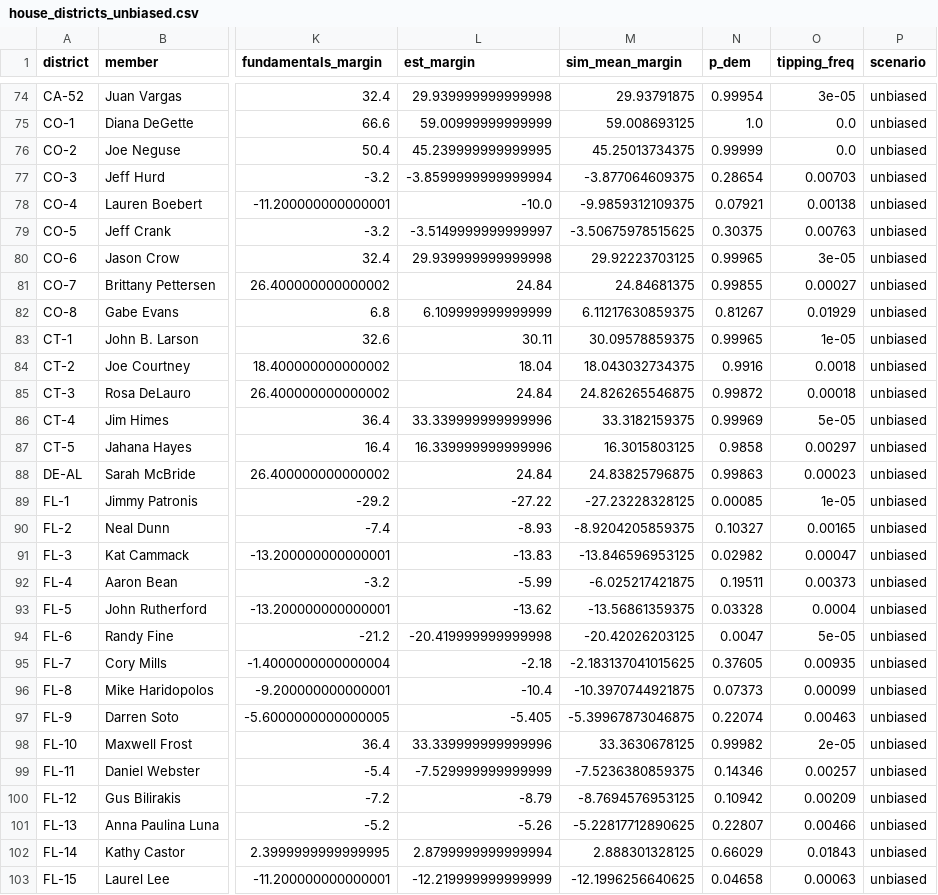
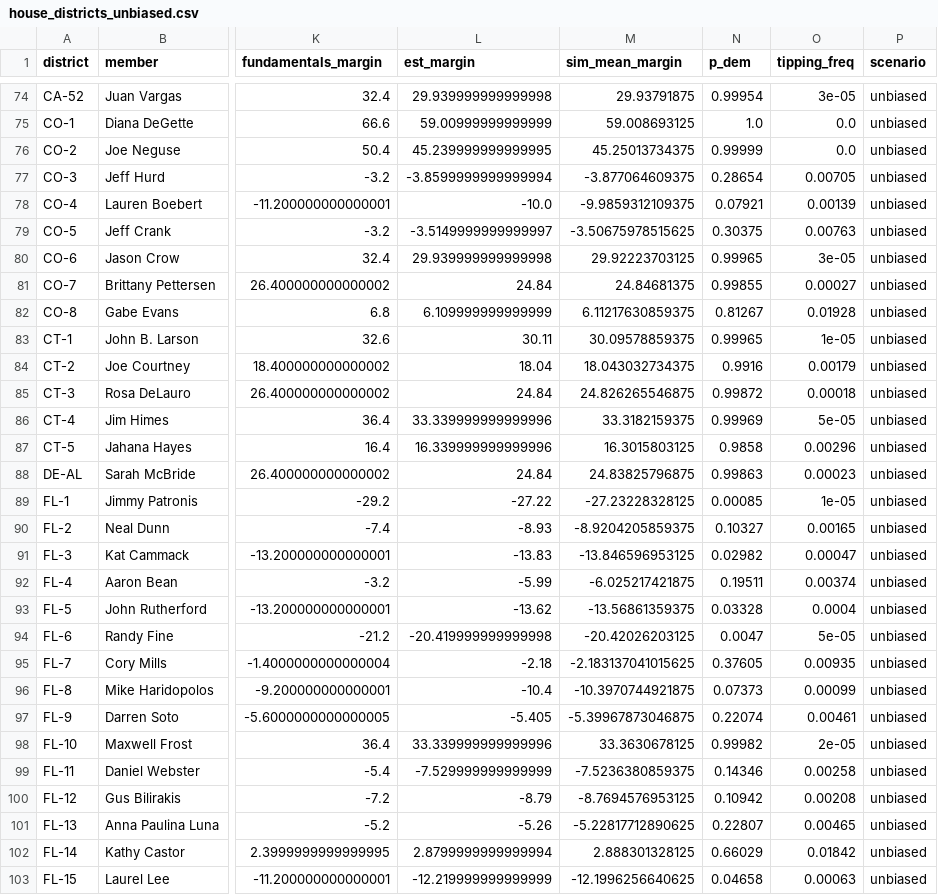
Before and after one commit to AppleLamps/grokbot-election, a CSV file: model/output/house_districts_unbiased.csv, drawn as a sheet; only a part is shown, gaps mark what is left out; the diff covers the shown part only; the diff names each change by its address in the sheet, - before the commit and + after, or states it on an @@ line.

```diff
--- a/model/output/house_districts_unbiased.csv
+++ b/model/output/house_districts_unbiased.csv
-O77 (tipping_freq): 0.00703
+O77 (tipping_freq): 0.00705
-O78 (tipping_freq): 0.00138
+O78 (tipping_freq): 0.00139
-O82 (tipping_freq): 0.01929
+O82 (tipping_freq): 0.01928
-O84 (tipping_freq): 0.0018
+O84 (tipping_freq): 0.00179
-O87 (tipping_freq): 0.00297
+O87 (tipping_freq): 0.00296
-O92 (tipping_freq): 0.00373
+O92 (tipping_freq): 0.00374
-O97 (tipping_freq): 0.00463
+O97 (tipping_freq): 0.00461
-O99 (tipping_freq): 0.00257
+O99 (tipping_freq): 0.00258
-O100 (tipping_freq): 0.00209
+O100 (tipping_freq): 0.00208
-O101 (tipping_freq): 0.00466
+O101 (tipping_freq): 0.00465
-O102 (tipping_freq): 0.01843
+O102 (tipping_freq): 0.01842
```
Also changed, not shown: 94 edited cells elsewhere in this file, model/data/house_districts.csv, model/output/house_districts_pres_style_D_overstatement.csv, 14 other files.
